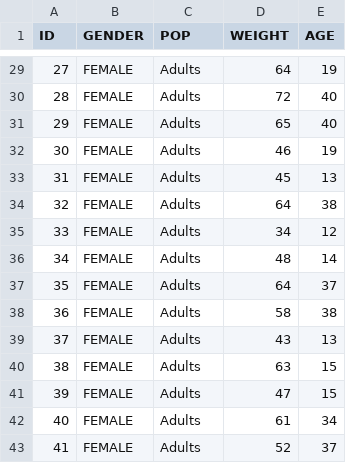
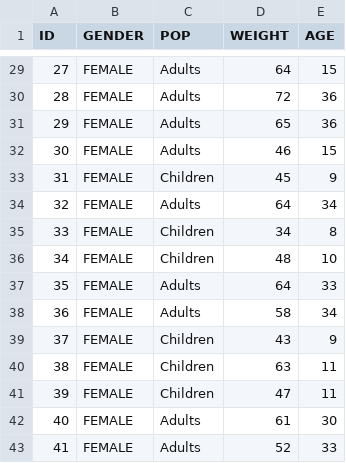
Before and after one commit to Open-Systems-Pharmacology/OSPSuite.ReportingEngine, a CSV file: inst/extdata/obsPop.csv, drawn as a sheet; only a part is shown, gaps mark what is left out; the diff covers the shown part only.

```diff
--- a/inst/extdata/obsPop.csv
+++ b/inst/extdata/obsPop.csv
@@ -29,15 +29,15 @@ ID,GENDER,POP,WEIGHT,AGE
-27,FEMALE,Adults,64,19
-28,FEMALE,Adults,72,40
-29,FEMALE,Adults,65,40
-30,FEMALE,Adults,46,19
-31,FEMALE,Adults,45,13
-32,FEMALE,Adults,64,38
-33,FEMALE,Adults,34,12
-34,FEMALE,Adults,48,14
-35,FEMALE,Adults,64,37
-36,FEMALE,Adults,58,38
-37,FEMALE,Adults,43,13
-38,FEMALE,Adults,63,15
-39,FEMALE,Adults,47,15
-40,FEMALE,Adults,61,34
-41,FEMALE,Adults,52,37
+27,FEMALE,Adults,64,15
+28,FEMALE,Adults,72,36
+29,FEMALE,Adults,65,36
+30,FEMALE,Adults,46,15
+31,FEMALE,Children,45,9
+32,FEMALE,Adults,64,34
+33,FEMALE,Children,34,8
+34,FEMALE,Children,48,10
+35,FEMALE,Adults,64,33
+36,FEMALE,Adults,58,34
+37,FEMALE,Children,43,9
+38,FEMALE,Children,63,11
+39,FEMALE,Children,47,11
+40,FEMALE,Adults,61,30
+41,FEMALE,Adults,52,33
```
Also changed, not shown: 36 edited cells elsewhere in this file, 2 other files.
